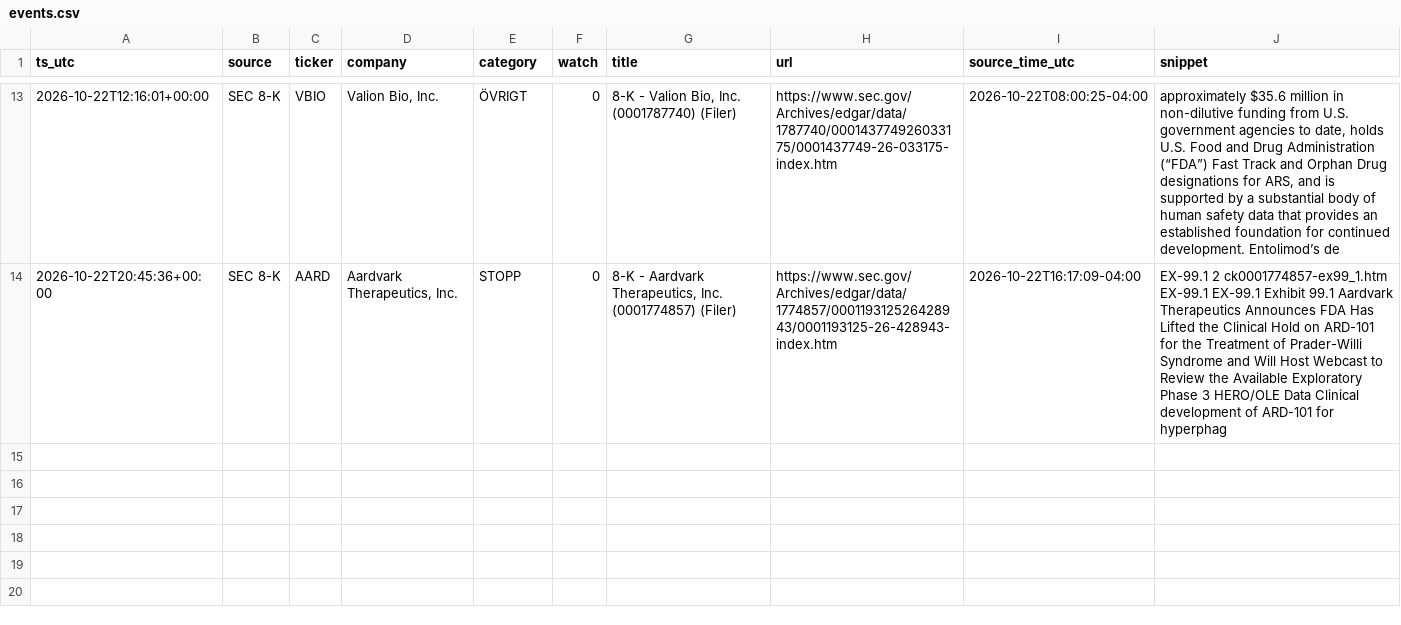
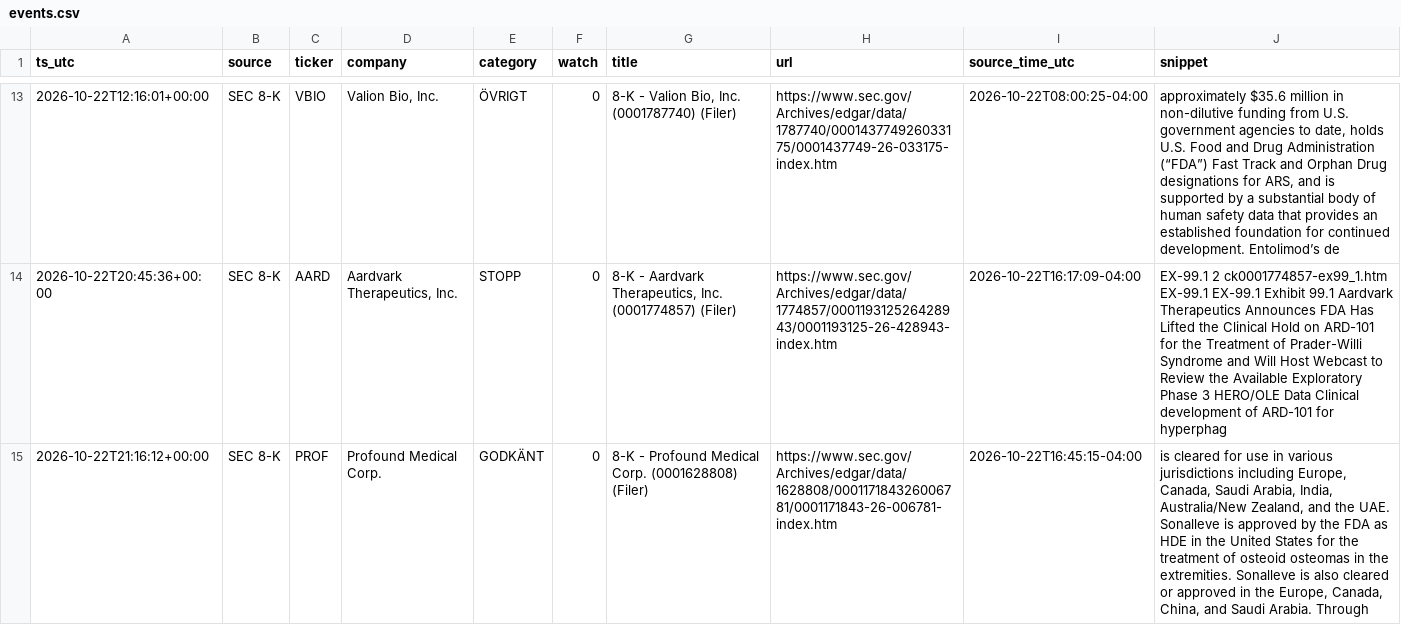
Before and after one commit to emilwiktorsson-jpg/fda-collector, a CSV file: data/events.csv, drawn as a sheet; only a part is shown, gaps mark what is left out; the diff names each change by its address in the sheet, - before the commit and + after, or states it on an @@ line.

```diff
--- a/data/events.csv
+++ b/data/events.csv
+row 15: 2026-10-22T21:16:12+00:00 | SEC 8-K | PROF | Profound Medical Corp. | GODKÄNT | 0 | 8-K - Profound Medical Corp. (0001628808) (Filer) | https://www.sec.gov/Archives/edgar/data/1628808/000117184326006781/0001171843-26-006781-index.htm | 2026-10-22T16:45:15-04:00 | is cleared for use in various jurisdictions including Europe, Canada, Saudi Arabia, India, Australia/New Zealand, and the UAE. Sonalleve is approved by the FDA as HDE in the United States for the treatment of osteoid osteomas in the extremities. Sonalleve is also cleared or approved in the Europe, Canada, China, and Saudi Arabia. Through
```
Also changed, not shown: data/heartbeat.csv, data/signals.csv, 2 other files.
